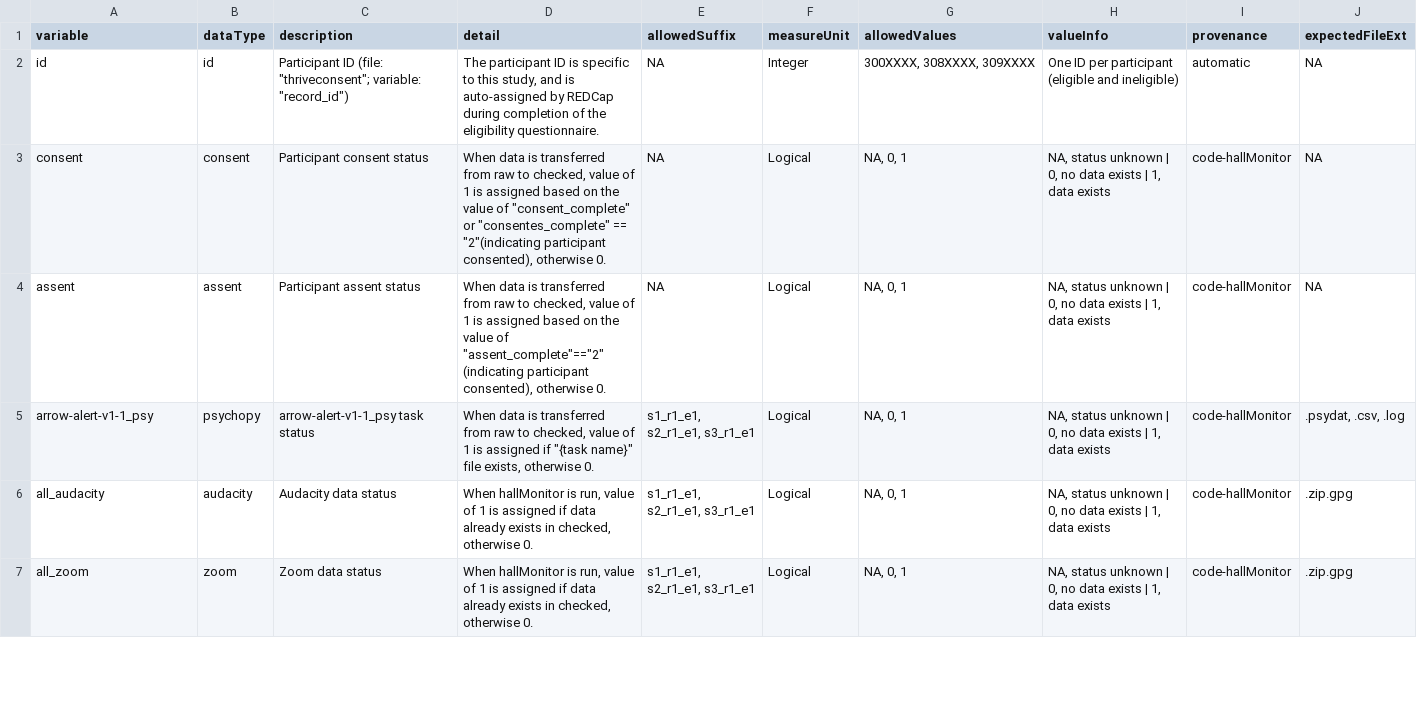
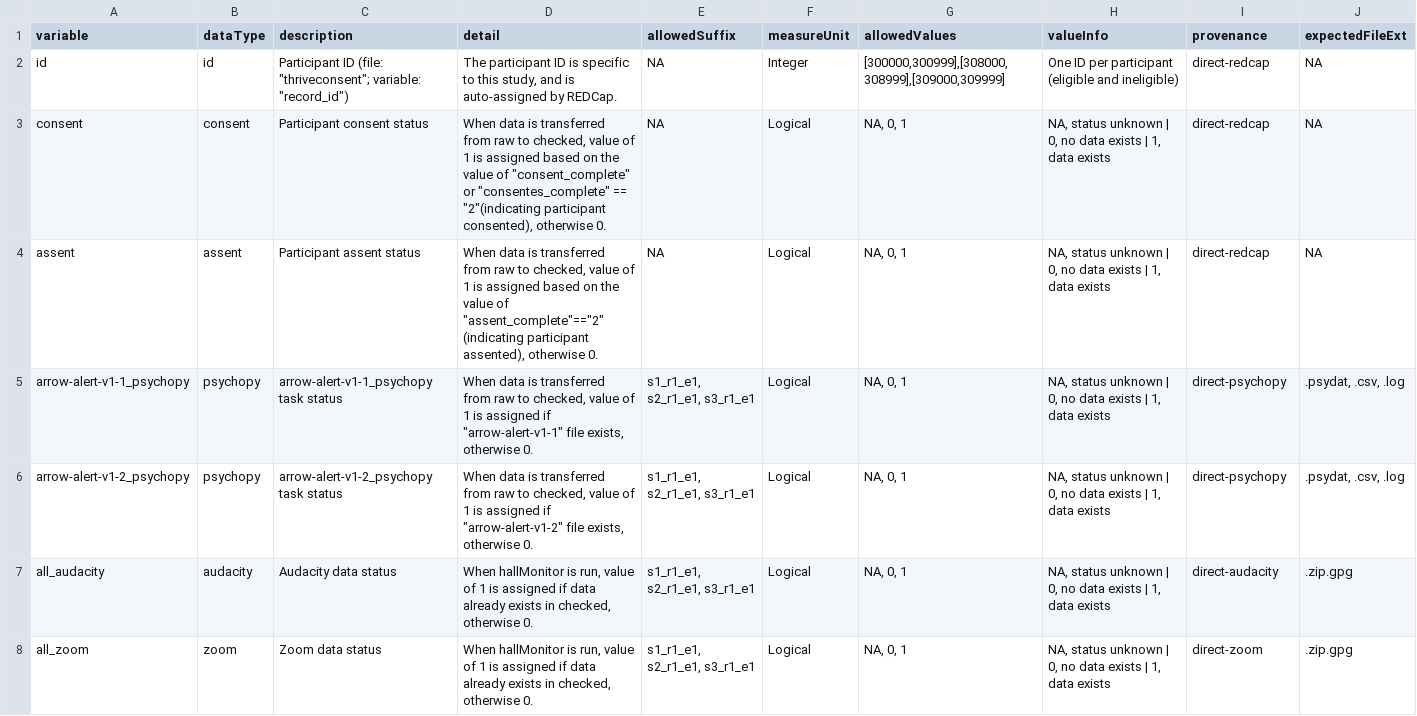
Before and after one commit to NDCLab/thrive-dataset, a CSV file: data-monitoring/data-dictionary/central-tracker_datadict.csv, drawn as a sheet; only a part is shown; the diff covers the shown part only.

Commit message:
include new psychopy task version, update id allowedvalues

```diff
--- a/data-monitoring/data-dictionary/central-tracker_datadict.csv
+++ b/data-monitoring/data-dictionary/central-tracker_datadict.csv
@@ -1,7 +1,8 @@
 variable,dataType,description,detail,allowedSuffix,measureUnit,allowedValues,valueInfo,provenance,expectedFileExt
-id,id,"Participant ID (file: ""thriveconsent""; variable: ""record_id"")","The participant ID is specific to this study, and is auto-assigned by REDCap during completion of the eligibility questionnaire.",NA,Integer,"300XXXX, 308XXXX, 309XXXX",One ID per participant (eligible and ineligible),automatic,NA
-consent,consent,Participant consent status,"When data is transferred from raw to checked, value of 1 is assigned based on the value of ""consent_complete"" or ""consentes_complete"" == ""2""(indicating participant consented), otherwise 0.",NA,Logical,"NA, 0, 1","NA, status unknown | 0, no data exists | 1, data exists",code-hallMonitor,NA
-assent,assent,Participant assent status,"When data is transferred from raw to checked, value of 1 is assigned based on the value of ""assent_complete""==""2"" (indicating participant consented), otherwise 0.",NA,Logical,"NA, 0, 1","NA, status unknown | 0, no data exists | 1, data exists",code-hallMonitor,NA
-arrow-alert-v1-1_psy,psychopy,arrow-alert-v1-1_psy task status,"When data is transferred from raw to checked, value of 1 is assigned if ""{task name}"" file exists, otherwise 0.","s1_r1_e1, s2_r1_e1, s3_r1_e1",Logical,"NA, 0, 1","NA, status unknown | 0, no data exists | 1, data exists",code-hallMonitor,".psydat, .csv, .log"
-all_audacity,audacity,Audacity data status,"When hallMonitor is run, value of 1 is assigned if data already exists in checked, otherwise 0.","s1_r1_e1, s2_r1_e1, s3_r1_e1",Logical,"NA, 0, 1","NA, status unknown | 0, no data exists | 1, data exists",code-hallMonitor,.zip.gpg
-all_zoom,zoom,Zoom data status,"When hallMonitor is run, value of 1 is assigned if data already exists in checked, otherwise 0.","s1_r1_e1, s2_r1_e1, s3_r1_e1",Logical,"NA, 0, 1","NA, status unknown | 0, no data exists | 1, data exists",code-hallMonitor,.zip.gpg
+id,id,"Participant ID (file: ""thriveconsent""; variable: ""record_id"")","The participant ID is specific to this study, and is auto-assigned by REDCap.",NA,Integer,"[300000,300999],[308000,308999],[309000,309999]",One ID per participant (eligible and ineligible),direct-redcap,NA
+consent,consent,Participant consent status,"When data is transferred from raw to checked, value of 1 is assigned based on the value of ""consent_complete"" or ""consentes_complete"" == ""2""(indicating participant consented), otherwise 0.",NA,Logical,"NA, 0, 1","NA, status unknown | 0, no data exists | 1, data exists",direct-redcap,NA
+assent,assent,Participant assent status,"When data is transferred from raw to checked, value of 1 is assigned based on the value of ""assent_complete""==""2"" (indicating participant assented), otherwise 0.",NA,Logical,"NA, 0, 1","NA, status unknown | 0, no data exists | 1, data exists",direct-redcap,NA
+arrow-alert-v1-1_psychopy,psychopy,arrow-alert-v1-1_psychopy task status,"When data is transferred from raw to checked, value of 1 is assigned if ""arrow-alert-v1-1"" file exists, otherwise 0.","s1_r1_e1, s2_r1_e1, s3_r1_e1",Logical,"NA, 0, 1","NA, status unknown | 0, no data exists | 1, data exists",direct-psychopy,".psydat, .csv, .log"
+arrow-alert-v1-2_psychopy,psychopy,arrow-alert-v1-2_psychopy task status,"When data is transferred from raw to checked, value of 1 is assigned if ""arrow-alert-v1-2"" file exists, otherwise 0.","s1_r1_e1, s2_r1_e1, s3_r1_e1",Logical,"NA, 0, 1","NA, status unknown | 0, no data exists | 1, data exists",direct-psychopy,".psydat, .csv, .log"
+all_audacity,audacity,Audacity data status,"When hallMonitor is run, value of 1 is assigned if data already exists in checked, otherwise 0.","s1_r1_e1, s2_r1_e1, s3_r1_e1",Logical,"NA, 0, 1","NA, status unknown | 0, no data exists | 1, data exists",direct-audacity,.zip.gpg
+all_zoom,zoom,Zoom data status,"When hallMonitor is run, value of 1 is assigned if data already exists in checked, otherwise 0.","s1_r1_e1, s2_r1_e1, s3_r1_e1",Logical,"NA, 0, 1","NA, status unknown | 0, no data exists | 1, data exists",direct-zoom,.zip.gpg
```
Also changed, not shown: 87 edited cells elsewhere in this file.
